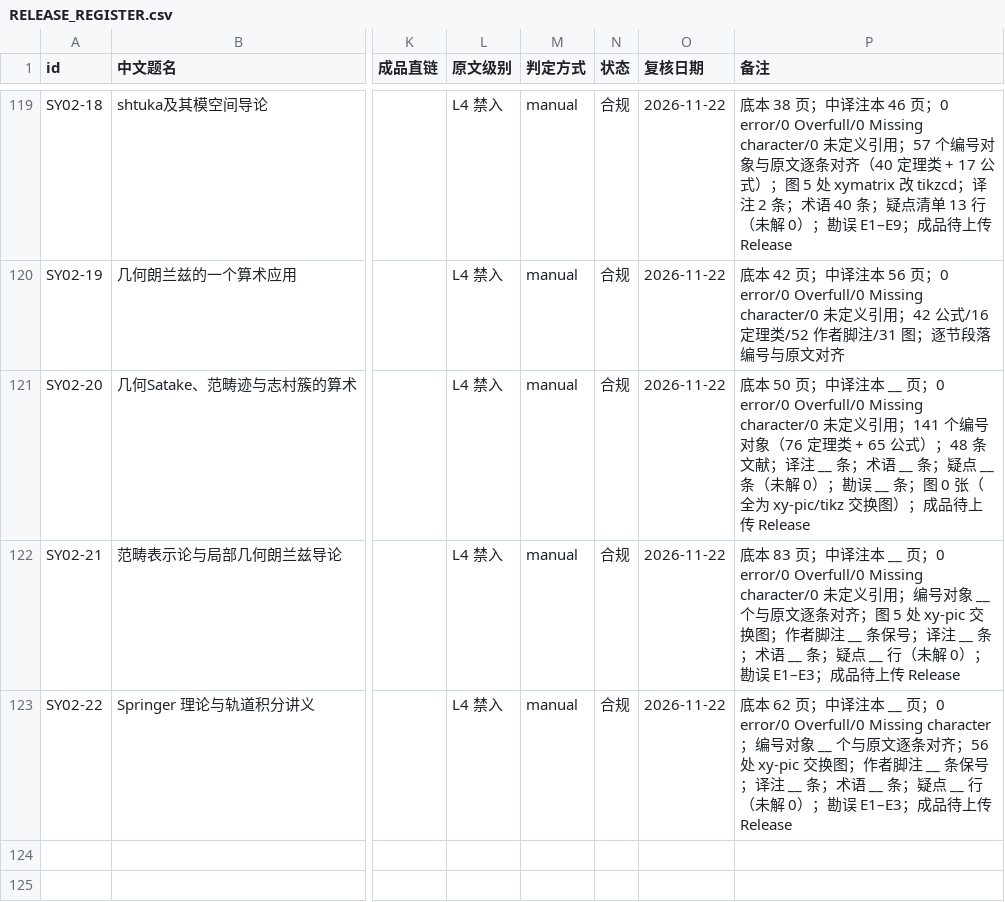
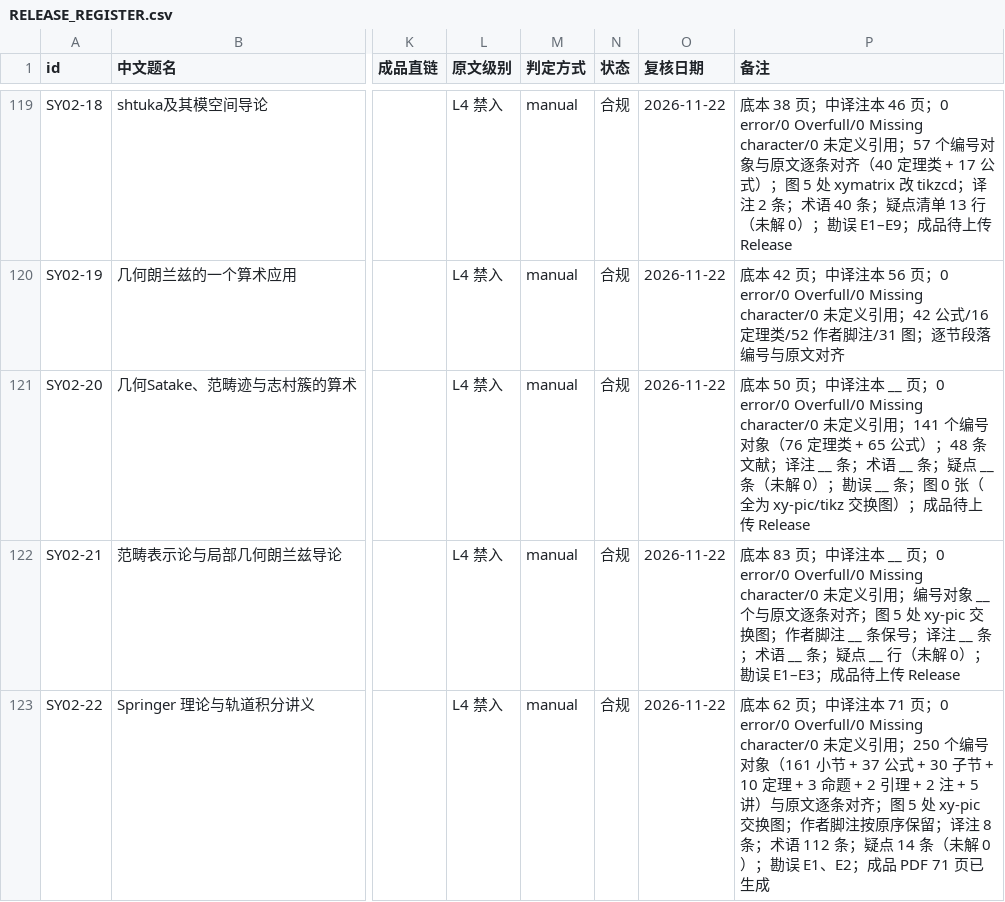
Before and after one commit to lzxsusy/mathtranslate, a CSV file: RELEASE_REGISTER.csv, drawn as a sheet; only a part is shown, gaps mark what is left out; the diff names each change by its address in the sheet, - before the commit and + after, or states it on an @@ line.

Commit message:
SY02-22 全书译完（第一至第四讲 + 参考文献 56 条），整书 71 页，0 error/0 Overfull；补 5 条译注、资料卡 5 件、精选片段 11 条、投稿信息、编译说明、reports 4 份

```diff
--- a/RELEASE_REGISTER.csv
+++ b/RELEASE_REGISTER.csv
-P123 (备注): …译注本 __ 页；0 error/0 Overfull/0 Missing character；编号对象 __ 个与原文逐条对齐；56 处 xy-pic 交换图；作者脚注 __ 条保号；译注 __ 条；术语 __ 条；疑点 __ 行（未解 0）；勘误 E1–E3；成品待上传 Release
+P123 (备注): …译注本 71 页；0 error/0 Overfull/0 Missing character/0 未定义引用；250 个编号对象（161 小节 + 37 公式 + 30 子节 + 10 定理 + 3 命题 + 2 引理 + 2 注 + 5 讲）与原文逐条对齐；图 5 处 xy-pic 交换图；作者脚注按原序保留；译注 8 条；术语 112 条；疑点 14 条（未解 0）；勘误 E1、E2；成品 PDF 71 页已生成
```
Also changed, not shown: 33 other files.
